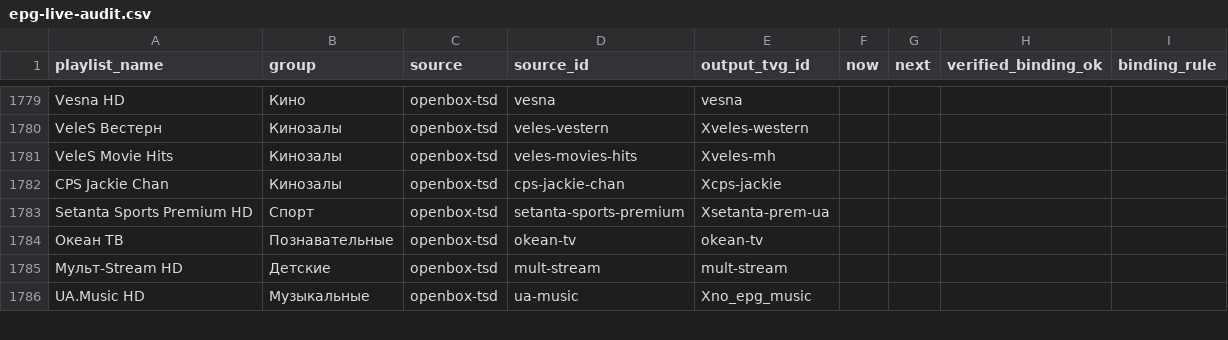
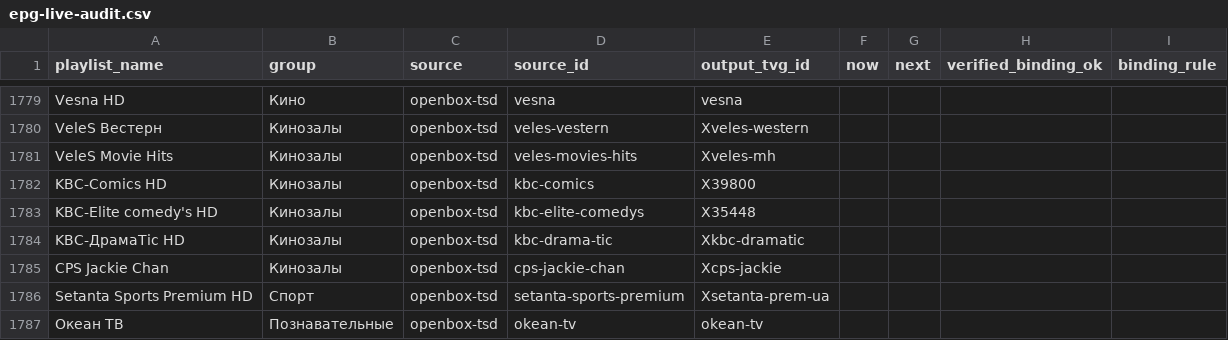
Before and after one commit to peter96son/iptv-epg-builder, a CSV file: output/epg-live-audit.csv, drawn as a sheet; only a part is shown, gaps mark what is left out; the shorter side is filled out with more unchanged rows; the diff names each change by its address in the sheet, - before the commit and + after, or states it on an @@ line.

```diff
--- a/output/epg-live-audit.csv
+++ b/output/epg-live-audit.csv
+row 1782: KBC-Comics HD | Кинозалы | openbox-tsd | kbc-comics | X39800
+row 1783: KBC-Elite comedy's HD | Кинозалы | openbox-tsd | kbc-elite-comedys | X35448
+row 1784: KBC-ДрамаTic HD | Кинозалы | openbox-tsd | kbc-drama-tic | Xkbc-dramatic
```
Also changed, not shown: data/epg-bindings.csv, output/epg-horizon-audit.csv, 10 other files.
